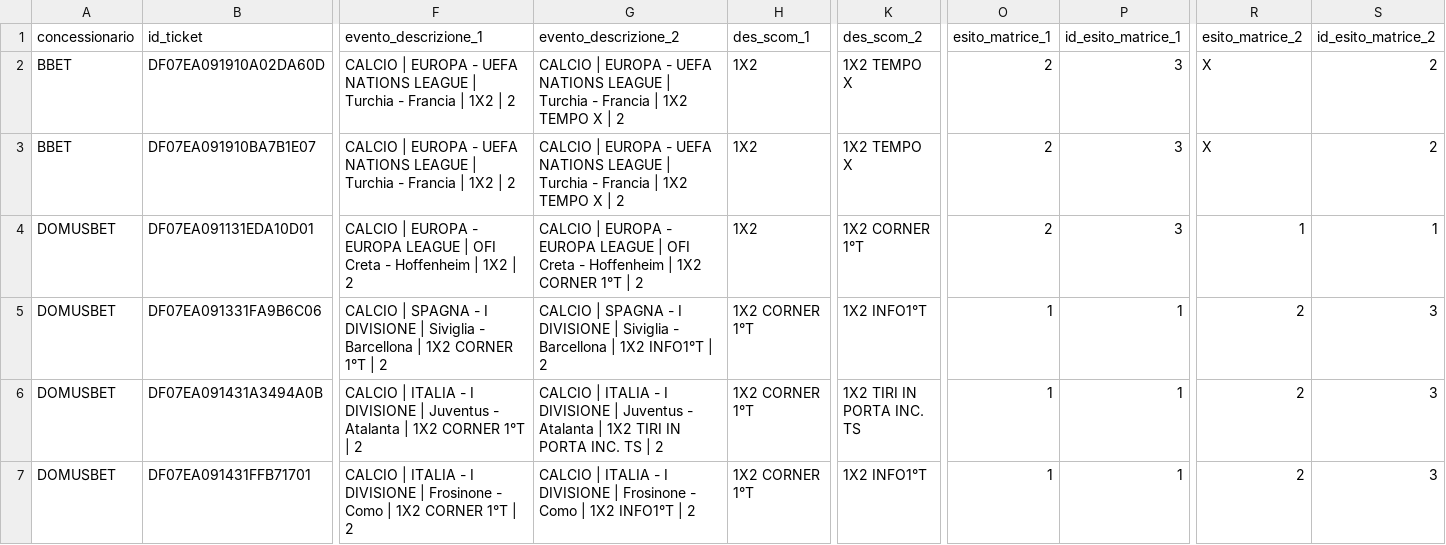
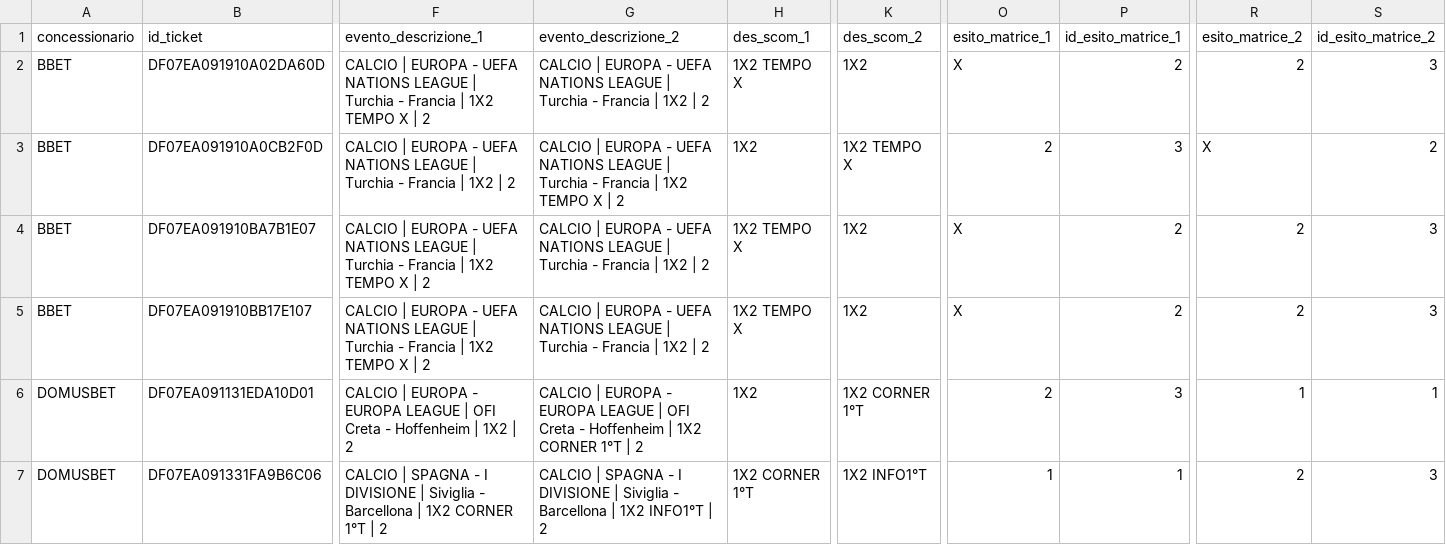
Before and after one commit to albagammamarketing-source/63_montecarlo_incompatibili, a CSV file: output/16_concessionari_ticket_incompatibili.csv, drawn as a sheet; only a part is shown, gaps mark what is left out; the shorter side is filled out with more unchanged rows; addresses are those after the commit; rows hold the shown columns only; the diff names each change by its address in the sheet, - before the commit and + after, or states it on an @@ line.

```diff
--- a/output/16_concessionari_ticket_incompatibili.csv
+++ b/output/16_concessionari_ticket_incompatibili.csv
-F2 (evento_descrizione_1): …| 1X2 | 2
+F2 (evento_descrizione_1): …| 1X2 TEMPO X | 2
-G2 (evento_descrizione_2): …| 1X2 TEMPO X | 2
+G2 (evento_descrizione_2): …| 1X2 | 2
-H2 (des_scom_1): 1X2
+H2 (des_scom_1): 1X2 TEMPO X
-K2 (des_scom_2): 1X2 TEMPO X
+K2 (des_scom_2): 1X2
-O2 (esito_matrice_1): 2
+O2 (esito_matrice_1): X
-P2 (id_esito_matrice_1): 3
+P2 (id_esito_matrice_1): 2
-R2 (esito_matrice_2): X
+R2 (esito_matrice_2): 2
-S2 (id_esito_matrice_2): 2
+S2 (id_esito_matrice_2): 3
+row 3: BBET | DF07EA091910A0CB2F0D | CALCIO | EUROPA - UEFA NATIONS LEAGUE | Turchia - Francia | 1X2 | 2 | CALCIO | EUROPA - UEFA NATIONS LEAGUE | Turchia - Francia | 1X2 TEMPO X | 2 | 1X2 | 1X2 TEMPO X | 2 | 3 | X | 2
-F4 (evento_descrizione_1): …| 1X2 | 2
+F4 (evento_descrizione_1): …| 1X2 TEMPO X | 2
-G4 (evento_descrizione_2): …| 1X2 TEMPO X | 2
+G4 (evento_descrizione_2): …| 1X2 | 2
-H4 (des_scom_1): 1X2
+H4 (des_scom_1): 1X2 TEMPO X
-K4 (des_scom_2): 1X2 TEMPO X
+K4 (des_scom_2): 1X2
-O4 (esito_matrice_1): 2
+O4 (esito_matrice_1): X
-P4 (id_esito_matrice_1): 3
+P4 (id_esito_matrice_1): 2
-R4 (esito_matrice_2): X
+R4 (esito_matrice_2): 2
-S4 (id_esito_matrice_2): 2
+S4 (id_esito_matrice_2): 3
+row 5: BBET | DF07EA091910BB17E107 | CALCIO | EUROPA - UEFA NATIONS LEAGUE | Turchia - Francia | 1X2 TEMPO X | 2 | CALCIO | EUROPA - UEFA NATIONS LEAGUE | Turchia - Francia | 1X2 | 2 | 1X2 TEMPO X | 1X2 | X | 2 | 2 | 3
```
Also changed, not shown: output/10_concessionari_riepilogo_probabilistico_per_nome_commerciale.csv, output/13_concessionari_montecarlo_per_nome_commerciale.csv, 11 other files.
